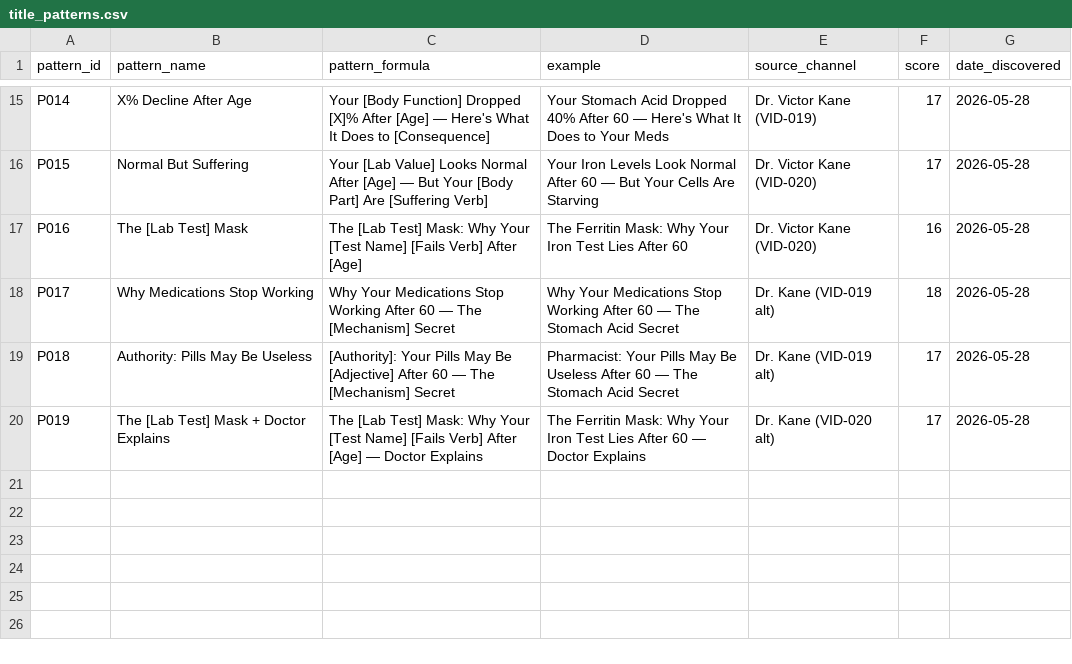
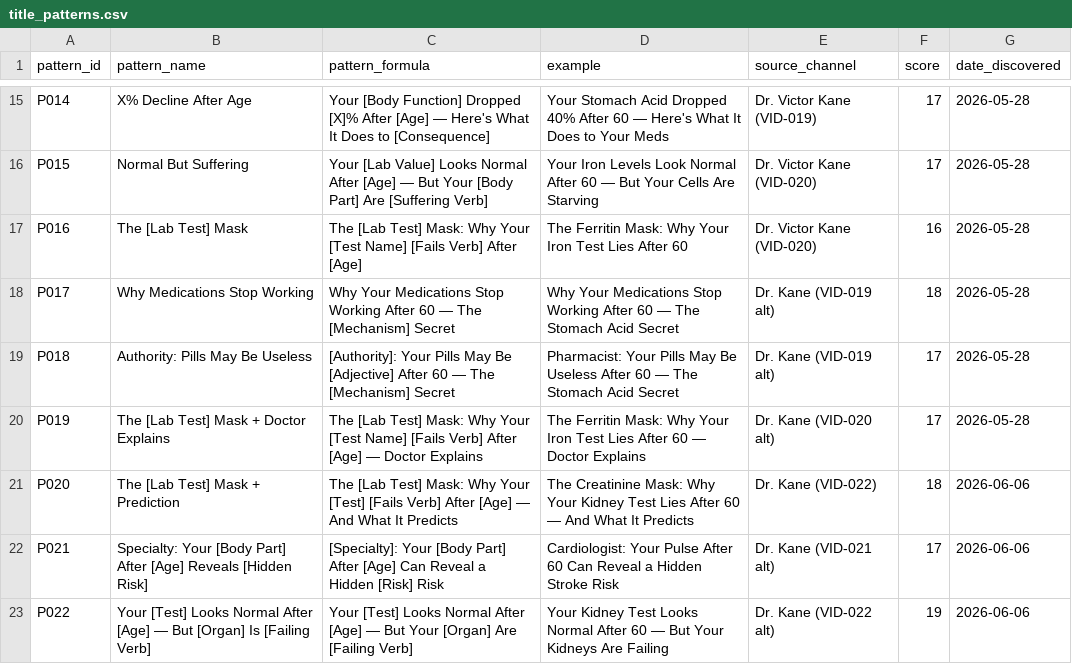
Before and after one commit to tanishkrai07/hermes-youtube-growth-os, a CSV file: memory/title_patterns.csv, drawn as a sheet; only a part is shown, gaps mark what is left out; the diff names each change by its address in the sheet, - before the commit and + after, or states it on an @@ line.

```diff
--- a/memory/title_patterns.csv
+++ b/memory/title_patterns.csv
+row 21: P020 | The [Lab Test] Mask + Prediction | The [Lab Test] Mask: Why Your [Test] [Fails Verb] After [Age] — And What It Predicts | The Creatinine Mask: Why Your Kidney Test Lies After 60 — And What It Predicts | Dr. Kane (VID-022) | 18 | 2026-06-06
+row 22: P021 | Specialty: Your [Body Part] After [Age] Reveals [Hidden Risk] | [Specialty]: Your [Body Part] After [Age] Can Reveal a Hidden [Risk] Risk | Cardiologist: Your Pulse After 60 Can Reveal a Hidden Stroke Risk | Dr. Kane (VID-021 alt) | 17 | 2026-06-06
+row 23: P022 | Your [Test] Looks Normal After [Age] — But [Organ] Is [Failing Verb] | Your [Test] Looks Normal After [Age] — But Your [Organ] Are [Failing Verb] | Your Kidney Test Looks Normal After 60 — But Your Kidneys Are Failing | Dr. Kane (VID-022 alt) | 19 | 2026-06-06
```
Also changed, not shown: memory/thumbnail_memory.csv, 13 other files.
